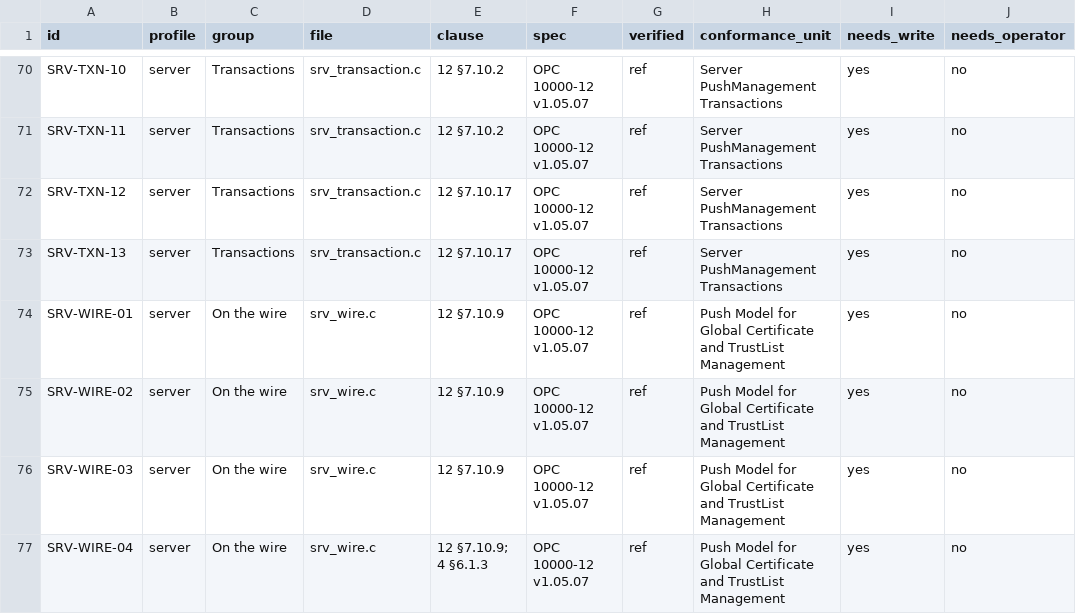
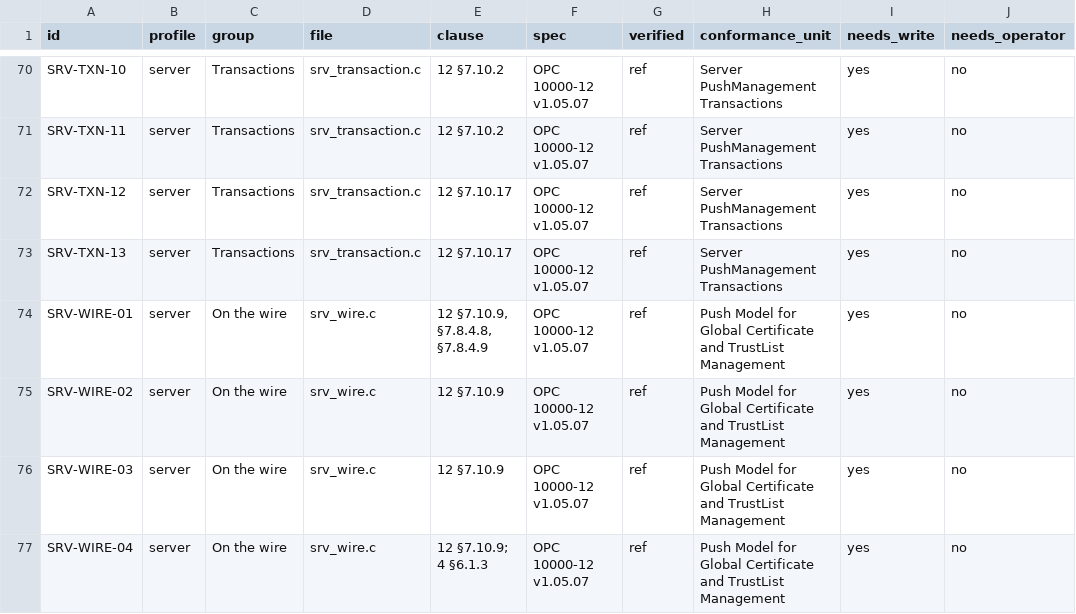
Before and after one commit to Eliasny/OpenGDS, a CSV file: docs/auditor/catalogue.csv, drawn as a sheet; only a part is shown, gaps mark what is left out; the diff names each change by its address in the sheet, - before the commit and + after, or states it on an @@ line.

```diff
--- a/docs/auditor/catalogue.csv
+++ b/docs/auditor/catalogue.csv
-E74 (clause): 12 §7.10.9
+E74 (clause): 12 §7.10.9, §7.8.4.8, §7.8.4.9
```
Also changed, not shown: 21 other files.
